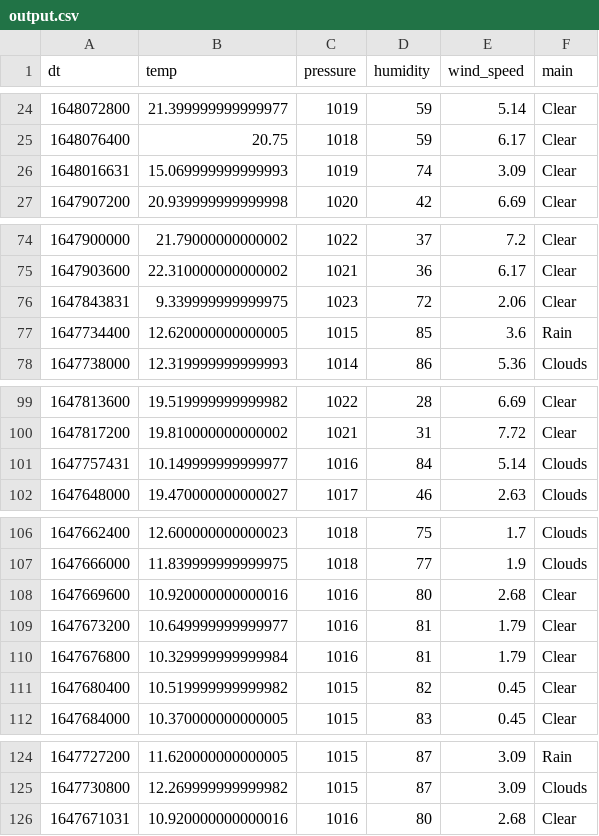
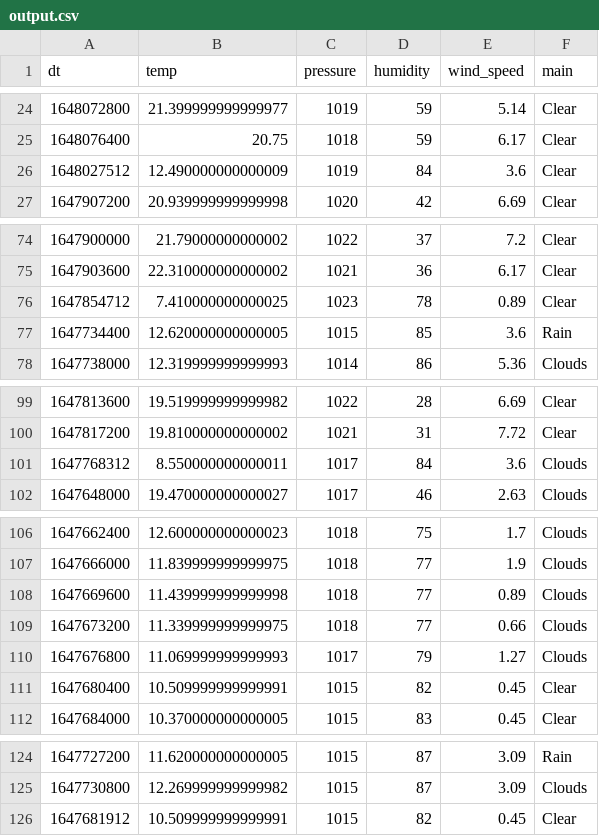
Before and after one commit to gaurang77545/Op-Weather, a CSV file: lib/output.csv, drawn as a sheet; only a part is shown, gaps mark what is left out; the diff covers the shown part only.

Commit message:
Extracted historical data from API and displayed it

```diff
--- a/lib/output.csv
+++ b/lib/output.csv
@@ -25,3 +25,3 @@ dt,temp,pressure,humidity,wind_speed,main
 1648076400,20.75,1018,59,6.17,Clear
-1648016631,15.069999999999993,1019,74,3.09,Clear
+1648027512,12.490000000000009,1019,84,3.6,Clear
 1647907200,20.939999999999998,1020,42,6.69,Clear
@@ -75,3 +75,3 @@ dt,temp,pressure,humidity,wind_speed,main
 1647903600,22.310000000000002,1021,36,6.17,Clear
-1647843831,9.339999999999975,1023,72,2.06,Clear
+1647854712,7.410000000000025,1023,78,0.89,Clear
 1647734400,12.620000000000005,1015,85,3.6,Rain
@@ -100,3 +100,3 @@ dt,temp,pressure,humidity,wind_speed,main
 1647817200,19.810000000000002,1021,31,7.72,Clear
-1647757431,10.149999999999977,1016,84,5.14,Clouds
+1647768312,8.550000000000011,1017,84,3.6,Clouds
 1647648000,19.470000000000027,1017,46,2.63,Clouds
@@ -107,6 +107,6 @@ dt,temp,pressure,humidity,wind_speed,main
 1647666000,11.839999999999975,1018,77,1.9,Clouds
-1647669600,10.920000000000016,1016,80,2.68,Clear
-1647673200,10.649999999999977,1016,81,1.79,Clear
-1647676800,10.329999999999984,1016,81,1.79,Clear
-1647680400,10.519999999999982,1015,82,0.45,Clear
+1647669600,11.439999999999998,1018,77,0.89,Clouds
+1647673200,11.339999999999975,1018,77,0.66,Clouds
+1647676800,11.069999999999993,1017,79,1.27,Clouds
+1647680400,10.509999999999991,1015,82,0.45,Clear
 1647684000,10.370000000000005,1015,83,0.45,Clear
@@ -125,2 +125,2 @@ dt,temp,pressure,humidity,wind_speed,main
 1647730800,12.269999999999982,1015,87,3.09,Clouds
-1647671031,10.920000000000016,1016,80,2.68,Clear
+1647681912,10.509999999999991,1015,82,0.45,Clear
```
Also changed, not shown: 3 edited cells elsewhere in this file, 6 other files.
